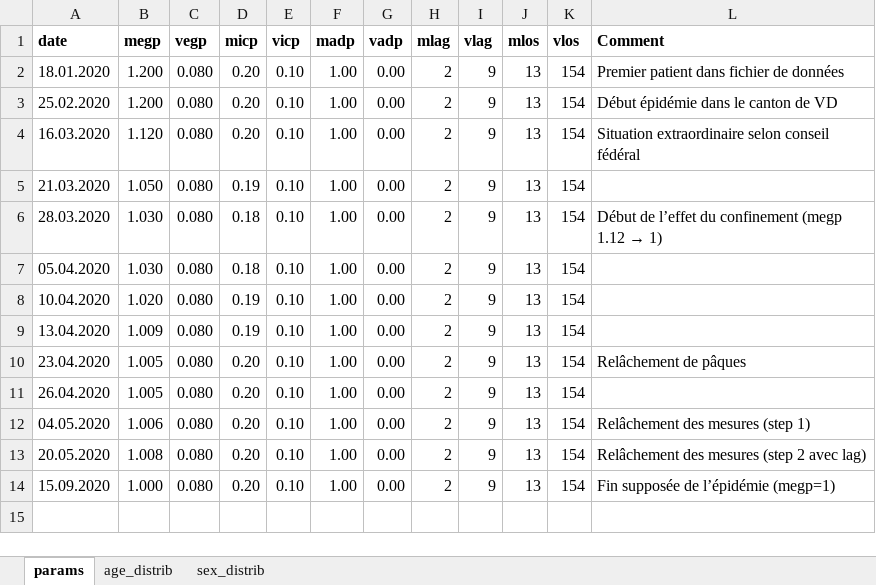
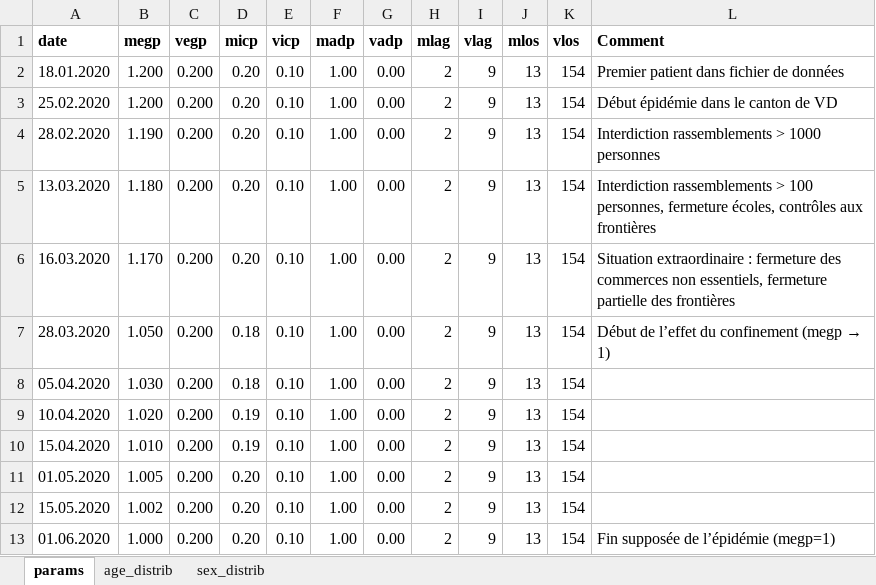
Before and after one commit to kilou/COVID19, an Excel workbook: params.xlsx, sheet params, drawn as a sheet; values as stored, in another font and other column widths than the file's, no borders; removed rows and columns are numbered as before the commit, all else as after; the diff names each change by its address in the sheet, - before the commit and + after, or states it on an @@ line.

```diff
--- a/params.xlsx (sheet params)
+++ b/params.xlsx (sheet params)
-C2:C3 (vegp): 0.080
+C2:C3 (vegp): 0.200
+row 4: 28.02.2020 | 1.190 | 0.200 | 0.20 | 0.10 | 1.00 | 0.00 | 2 | 9 | 13 | 154 | Interdiction rassemblements > 1000 personnes
+row 5: 13.03.2020 | 1.180 | 0.200 | 0.20 | 0.10 | 1.00 | 0.00 | 2 | 9 | 13 | 154 | Interdiction rassemblements > 100 personnes, fermeture écoles, contrôles aux frontières
-B6 (megp): 1.120
+B6 (megp): 1.170
-C6 (vegp): 0.080
+C6 (vegp): 0.200
-L6 (Comment): Situation extraordinaire selon conseil fédéral
+L6 (Comment): Situation extraordinaire : fermeture des commerces non essentiels, fermeture partielle des frontières
-row 5: 21.03.2020 | 1.050 | 0.080 | 0.19 | 0.10 | 1.00 | 0.00 | 2 | 9 | 13 | 154
-B7 (megp): 1.030
+B7 (megp): 1.050
-C7:C10 (vegp): 0.080
+C7:C10 (vegp): 0.200
@@ L7 (Comment): Début de l’effet du confinement (megp 1.12 → 1) → Début de l’effet du confinement (megp → 1) @@
-A10 (date): 13.04.2020
+A10 (date): 15.04.2020
-B10 (megp): 1.009
+B10 (megp): 1.010
-row 10: 23.04.2020 | 1.005 | 0.080 | 0.20 | 0.10 | 1.00 | 0.00 | 2 | 9 | 13 | 154 | Relâchement de pâques
-A11 (date): 26.04.2020
+A11 (date): 01.05.2020
-C11:C12 (vegp): 0.080
+C11:C12 (vegp): 0.200
-A12 (date): 04.05.2020
+A12 (date): 15.05.2020
-B12 (megp): 1.006
+B12 (megp): 1.002
-L12 (Comment): Relâchement des mesures (step 1)
+L12 (Comment): (empty)
-row 13: 20.05.2020 | 1.008 | 0.080 | 0.20 | 0.10 | 1.00 | 0.00 | 2 | 9 | 13 | 154 | Relâchement des mesures (step 2 avec lag)
-A13 (date): 15.09.2020
+A13 (date): 01.06.2020
-C13 (vegp): 0.080
+C13 (vegp): 0.200
```
Also changed, not shown: sheet sex_distrib, sheet age_distrib, 13 other files.
